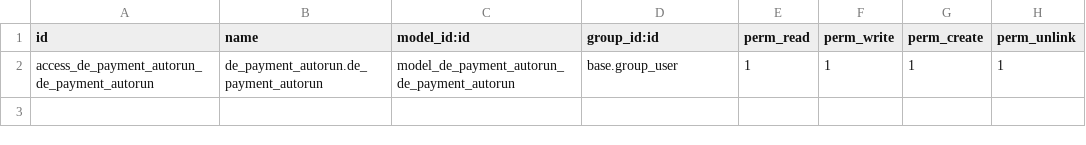
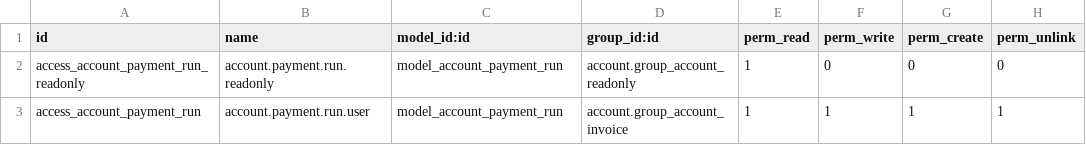
Before and after one commit to farhanrashad/gipli, a CSV file: de_payment_automatic/security/ir.model.access.csv, drawn as a sheet.

Commit message:
udpate automatic

```diff
--- a/de_payment_automatic/security/ir.model.access.csv
+++ b/de_payment_automatic/security/ir.model.access.csv
@@ -1,2 +1,3 @@
 id,name,model_id:id,group_id:id,perm_read,perm_write,perm_create,perm_unlink
-access_de_payment_autorun_de_payment_autorun,de_payment_autorun.de_payment_autorun,model_de_payment_autorun_de_payment_autorun,base.group_user,1,1,1,1
+access_account_payment_run_readonly,account.payment.run.readonly,model_account_payment_run,account.group_account_readonly,1,0,0,0
+access_account_payment_run,account.payment.run.user,model_account_payment_run,account.group_account_invoice,1,1,1,1
```
Also changed, not shown: 6 other files.
